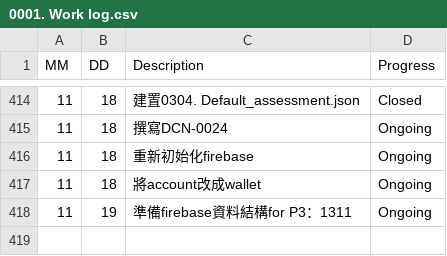
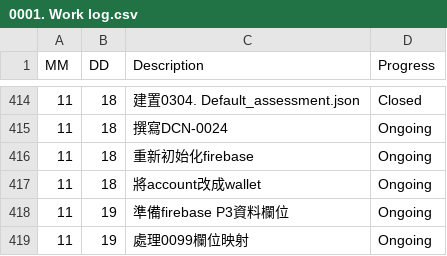
Before and after one commit to AustinLiao69/Project-LCAS-Sandbox, a CSV file: 00. Master_Project document/0001. Work log.csv, drawn as a sheet; only a part is shown, gaps mark what is left out.

```diff
--- a/00. Master_Project document/0001. Work log.csv
+++ b/00. Master_Project document/0001. Work log.csv
@@ -417,2 +417,3 @@ MM 	 DD 	 Description 	    Progress
 11	18	 將account改成wallet  	 Ongoing
-11	19	 準備firebase資料結構for P3：1311  	 Ongoing
+11	19	 準備firebase P3資料欄位  	 Ongoing
+11	19	 處理0099欄位映射  	 Ongoing
```
